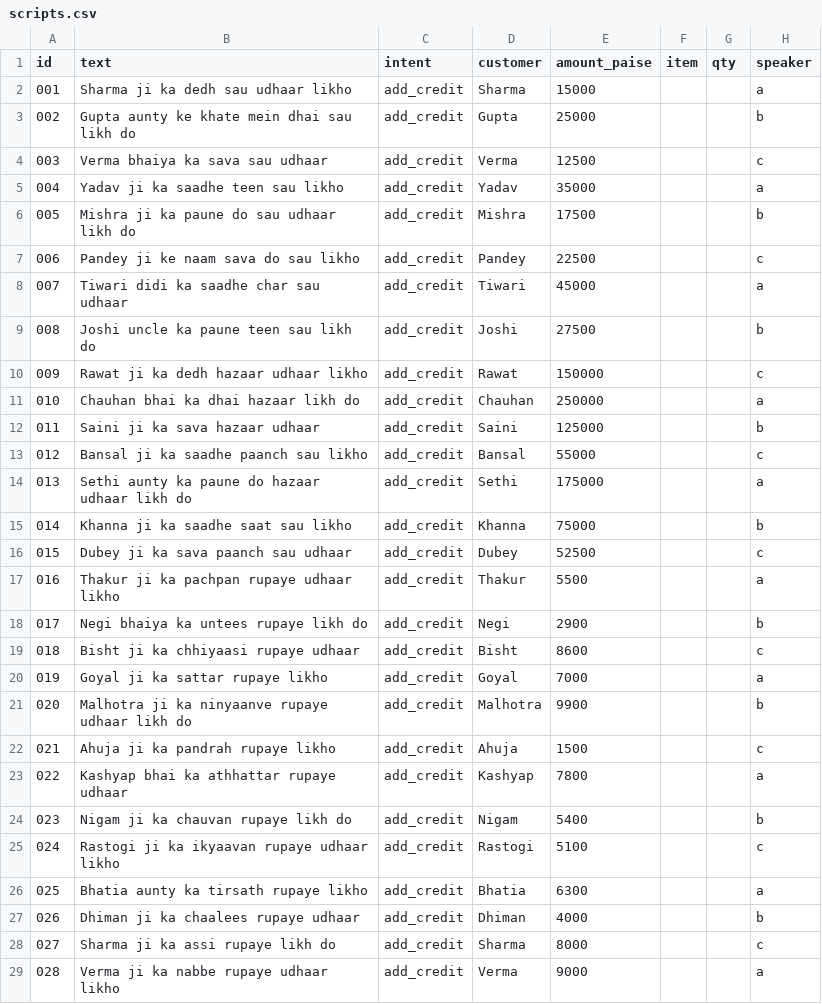
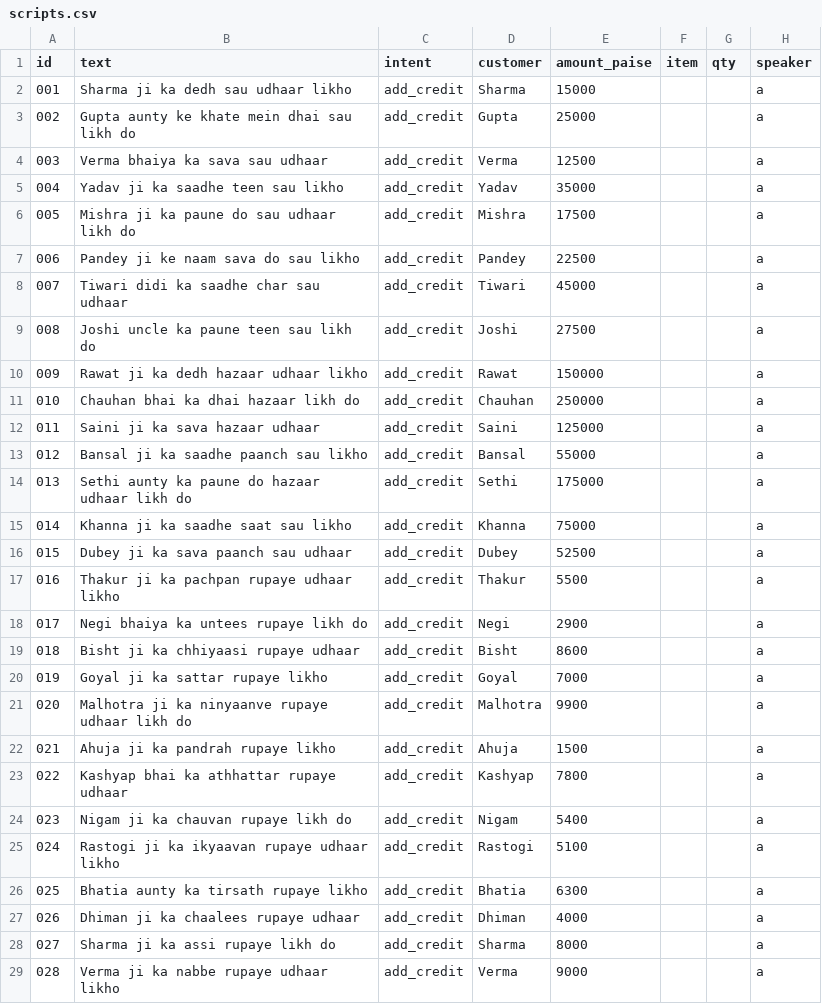
Before and after one commit to diptanu2004/KhataCall, a CSV file: eval/corpus/scripts.csv, drawn as a sheet; only a part is shown; the diff covers the shown part only.

```diff
--- a/eval/corpus/scripts.csv
+++ b/eval/corpus/scripts.csv
@@ -2,28 +2,28 @@ id,text,intent,customer,amount_paise,item,qty,speaker
 001,Sharma ji ka dedh sau udhaar likho,add_credit,Sharma,15000,,,a
-002,Gupta aunty ke khate mein dhai sau likh do,add_credit,Gupta,25000,,,b
-003,Verma bhaiya ka sava sau udhaar,add_credit,Verma,12500,,,c
+002,Gupta aunty ke khate mein dhai sau likh do,add_credit,Gupta,25000,,,a
+003,Verma bhaiya ka sava sau udhaar,add_credit,Verma,12500,,,a
 004,Yadav ji ka saadhe teen sau likho,add_credit,Yadav,35000,,,a
-005,Mishra ji ka paune do sau udhaar likh do,add_credit,Mishra,17500,,,b
-006,Pandey ji ke naam sava do sau likho,add_credit,Pandey,22500,,,c
+005,Mishra ji ka paune do sau udhaar likh do,add_credit,Mishra,17500,,,a
+006,Pandey ji ke naam sava do sau likho,add_credit,Pandey,22500,,,a
 007,Tiwari didi ka saadhe char sau udhaar,add_credit,Tiwari,45000,,,a
-008,Joshi uncle ka paune teen sau likh do,add_credit,Joshi,27500,,,b
-009,Rawat ji ka dedh hazaar udhaar likho,add_credit,Rawat,150000,,,c
+008,Joshi uncle ka paune teen sau likh do,add_credit,Joshi,27500,,,a
+009,Rawat ji ka dedh hazaar udhaar likho,add_credit,Rawat,150000,,,a
 010,Chauhan bhai ka dhai hazaar likh do,add_credit,Chauhan,250000,,,a
-011,Saini ji ka sava hazaar udhaar,add_credit,Saini,125000,,,b
-012,Bansal ji ka saadhe paanch sau likho,add_credit,Bansal,55000,,,c
+011,Saini ji ka sava hazaar udhaar,add_credit,Saini,125000,,,a
+012,Bansal ji ka saadhe paanch sau likho,add_credit,Bansal,55000,,,a
 013,Sethi aunty ka paune do hazaar udhaar likh do,add_credit,Sethi,175000,,,a
-014,Khanna ji ka saadhe saat sau likho,add_credit,Khanna,75000,,,b
-015,Dubey ji ka sava paanch sau udhaar,add_credit,Dubey,52500,,,c
+014,Khanna ji ka saadhe saat sau likho,add_credit,Khanna,75000,,,a
+015,Dubey ji ka sava paanch sau udhaar,add_credit,Dubey,52500,,,a
 016,Thakur ji ka pachpan rupaye udhaar likho,add_credit,Thakur,5500,,,a
-017,Negi bhaiya ka untees rupaye likh do,add_credit,Negi,2900,,,b
-018,Bisht ji ka chhiyaasi rupaye udhaar,add_credit,Bisht,8600,,,c
+017,Negi bhaiya ka untees rupaye likh do,add_credit,Negi,2900,,,a
+018,Bisht ji ka chhiyaasi rupaye udhaar,add_credit,Bisht,8600,,,a
 019,Goyal ji ka sattar rupaye likho,add_credit,Goyal,7000,,,a
-020,Malhotra ji ka ninyaanve rupaye udhaar likh do,add_credit,Malhotra,9900,,,b
-021,Ahuja ji ka pandrah rupaye likho,add_credit,Ahuja,1500,,,c
+020,Malhotra ji ka ninyaanve rupaye udhaar likh do,add_credit,Malhotra,9900,,,a
+021,Ahuja ji ka pandrah rupaye likho,add_credit,Ahuja,1500,,,a
 022,Kashyap bhai ka athhattar rupaye udhaar,add_credit,Kashyap,7800,,,a
-023,Nigam ji ka chauvan rupaye likh do,add_credit,Nigam,5400,,,b
-024,Rastogi ji ka ikyaavan rupaye udhaar likho,add_credit,Rastogi,5100,,,c
+023,Nigam ji ka chauvan rupaye likh do,add_credit,Nigam,5400,,,a
+024,Rastogi ji ka ikyaavan rupaye udhaar likho,add_credit,Rastogi,5100,,,a
 025,Bhatia aunty ka tirsath rupaye likho,add_credit,Bhatia,6300,,,a
-026,Dhiman ji ka chaalees rupaye udhaar,add_credit,Dhiman,4000,,,b
-027,Sharma ji ka assi rupaye likh do,add_credit,Sharma,8000,,,c
+026,Dhiman ji ka chaalees rupaye udhaar,add_credit,Dhiman,4000,,,a
+027,Sharma ji ka assi rupaye likh do,add_credit,Sharma,8000,,,a
 028,Verma ji ka nabbe rupaye udhaar likho,add_credit,Verma,9000,,,a
```
Also changed, not shown: 102 edited cells elsewhere in this file, 3 other files.
